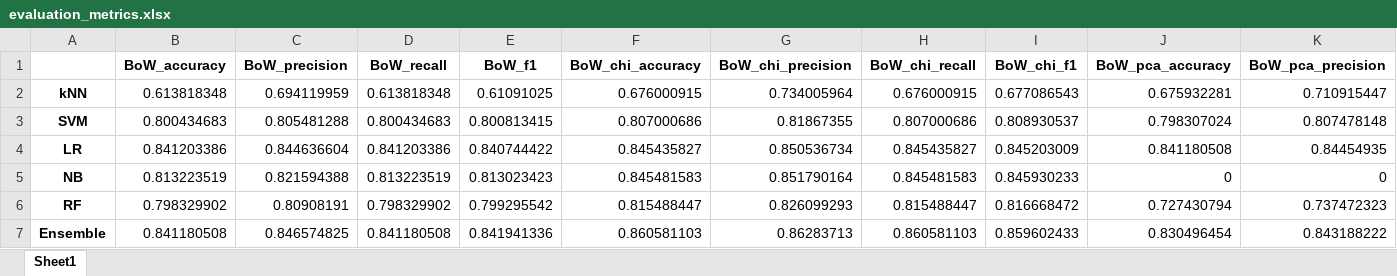
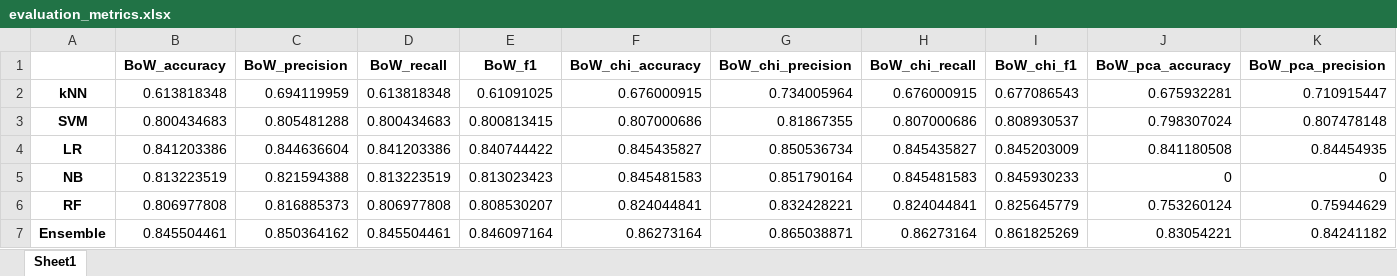
Before and after one commit to k-grosser/requirementsclassification, an Excel workbook: 4_classification&evaluation/output/evaluation_metrics.xlsx, sheet Sheet1, drawn as a sheet; only a part is shown; values as stored, in another font and other column widths than the file's, no borders; removed rows and columns are numbered as before the commit, all else as after; rows hold the shown columns only; the diff names each change by its address in the sheet, - before the commit and + after, or states it on an @@ line.

```diff
--- a/4_classification&evaluation/output/evaluation_metrics.xlsx (sheet Sheet1)
+++ b/4_classification&evaluation/output/evaluation_metrics.xlsx (sheet Sheet1)
-row 6: RF | 0.798329902 | 0.80908191 | 0.798329902 | 0.799295542 | 0.815488447 | 0.826099293 | 0.815488447 | 0.816668472 | 0.727430794 | 0.737472323
-row 7: Ensemble | 0.841180508 | 0.846574825 | 0.841180508 | 0.841941336 | 0.860581103 | 0.86283713 | 0.860581103 | 0.859602433 | 0.830496454 | 0.843188222
+row 6: RF | 0.806977808 | 0.816885373 | 0.806977808 | 0.808530207 | 0.824044841 | 0.832428221 | 0.824044841 | 0.825645779 | 0.753260124 | 0.75944629
+row 7: Ensemble | 0.845504461 | 0.850364162 | 0.845504461 | 0.846097164 | 0.86273164 | 0.865038871 | 0.86273164 | 0.861825269 | 0.83054221 | 0.84241182
```
Also changed, not shown: 4_classification&evaluation/output/context_integration/evaluation_f1_standard_deviation.xlsx, 4_classification&evaluation/output/context_integration/evaluation_metrics.xlsx, 11 other files.
